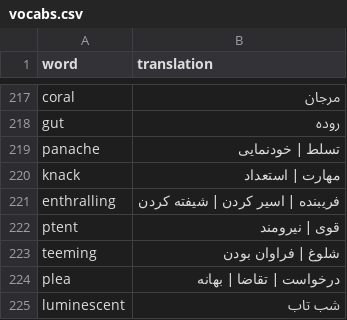
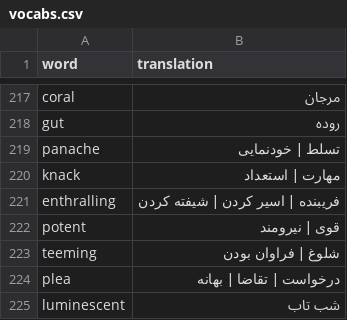
Before and after one commit to Parham-Mehrabi/ielts_practice, a CSV file: vocabs.csv, drawn as a sheet; only a part is shown, gaps mark what is left out.

Commit message:
add missing 'o' for potent in vocabs.csv

```diff
--- a/vocabs.csv
+++ b/vocabs.csv
@@ -221,3 +221,3 @@ knack, مهارت | استعداد
 enthralling, فریبنده | اسیر کردن | شیفته کردن
-ptent, قوی | نیرومند
+potent, قوی | نیرومند
 teeming, شلوغ | فراوان بودن
```
